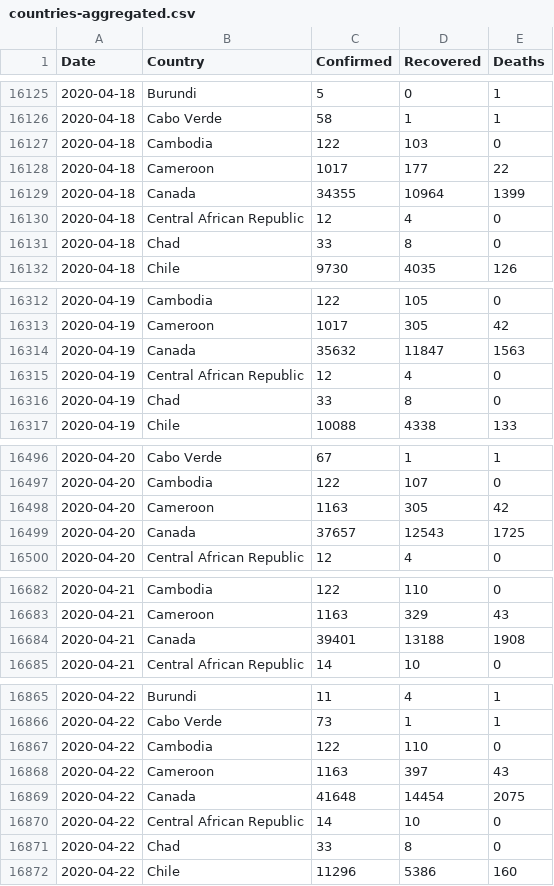
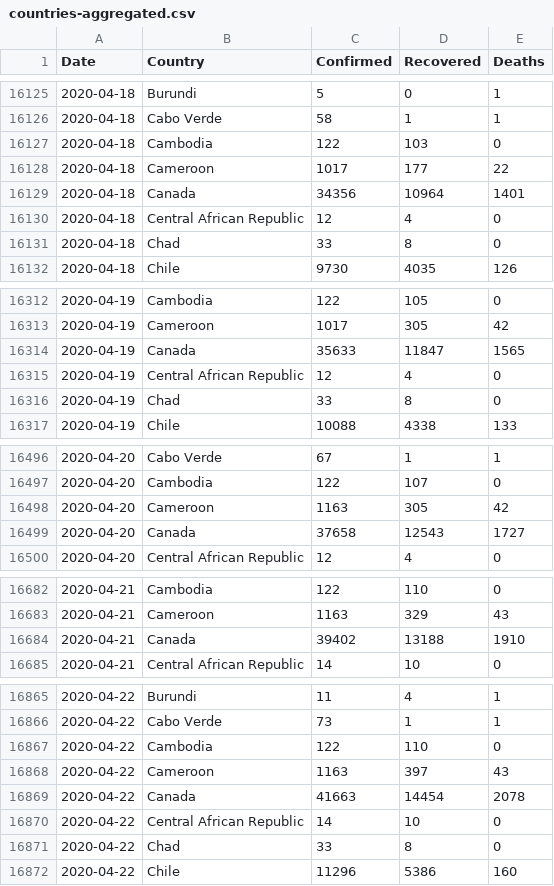
Before and after one commit to Gwardii/covid-19, a CSV file: data/countries-aggregated.csv, drawn as a sheet; only a part is shown, gaps mark what is left out; the diff covers the shown part only.

```diff
--- a/data/countries-aggregated.csv
+++ b/data/countries-aggregated.csv
@@ -16128,3 +16128,3 @@ Date,Country,Confirmed,Recovered,Deaths
 2020-04-18,Cameroon,1017,177,22
-2020-04-18,Canada,34355,10964,1399
+2020-04-18,Canada,34356,10964,1401
 2020-04-18,Central African Republic,12,4,0
@@ -16313,3 +16313,3 @@ Date,Country,Confirmed,Recovered,Deaths
 2020-04-19,Cameroon,1017,305,42
-2020-04-19,Canada,35632,11847,1563
+2020-04-19,Canada,35633,11847,1565
 2020-04-19,Central African Republic,12,4,0
@@ -16498,3 +16498,3 @@ Date,Country,Confirmed,Recovered,Deaths
 2020-04-20,Cameroon,1163,305,42
-2020-04-20,Canada,37657,12543,1725
+2020-04-20,Canada,37658,12543,1727
 2020-04-20,Central African Republic,12,4,0
@@ -16683,3 +16683,3 @@ Date,Country,Confirmed,Recovered,Deaths
 2020-04-21,Cameroon,1163,329,43
-2020-04-21,Canada,39401,13188,1908
+2020-04-21,Canada,39402,13188,1910
 2020-04-21,Central African Republic,14,10,0
@@ -16868,3 +16868,3 @@ Date,Country,Confirmed,Recovered,Deaths
 2020-04-22,Cameroon,1163,397,43
-2020-04-22,Canada,41648,14454,2075
+2020-04-22,Canada,41663,14454,2078
 2020-04-22,Central African Republic,14,10,0
```
Also changed, not shown: 19 edited cells elsewhere in this file, data/worldwide-aggregated.csv, 2 other files.
